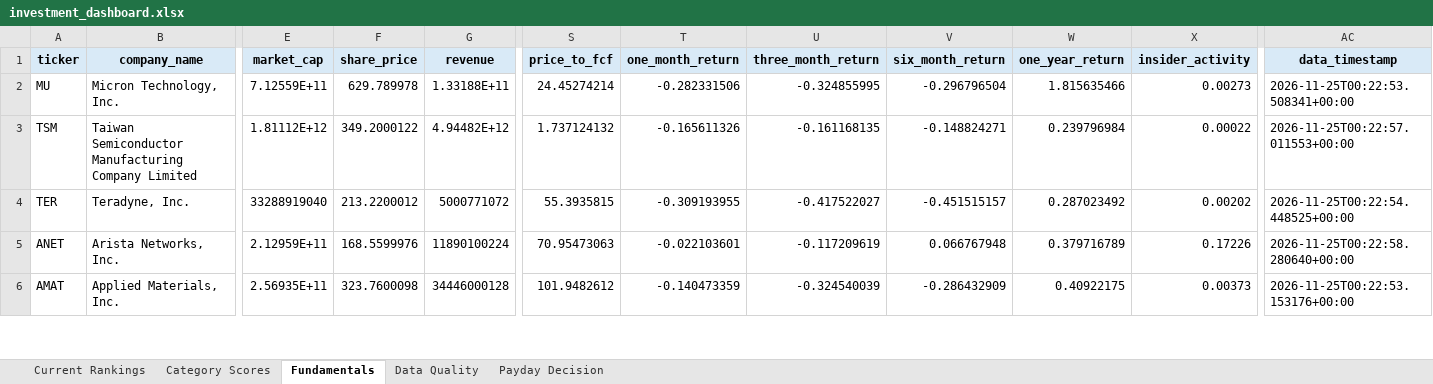
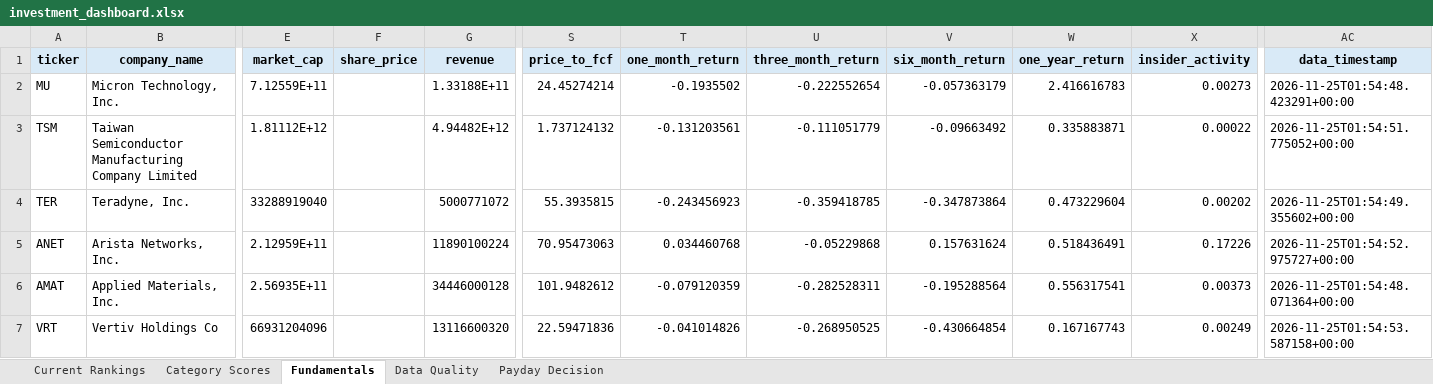
Before and after one commit to Grzesiak33/Version-2-Stock-Investment-Model, an Excel workbook: reports/investment_dashboard.xlsx, sheet Fundamentals, drawn as a sheet; only a part is shown, gaps mark what is left out; values as stored, in another font and other column widths than the file's, no borders; rows hold the shown columns only; the diff covers the shown part only; the diff names each change by its address in the sheet, - before the commit and + after, or states it on an @@ line.

```diff
--- a/reports/investment_dashboard.xlsx (sheet Fundamentals)
+++ b/reports/investment_dashboard.xlsx (sheet Fundamentals)
-F2 (share_price): 629.789978
+F2 (share_price): (empty)
-T2 (one_month_return): -0.282331506
+T2 (one_month_return): -0.1935502
-U2 (three_month_return): -0.324855995
+U2 (three_month_return): -0.222552654
-V2 (six_month_return): -0.296796504
+V2 (six_month_return): -0.057363179
-W2 (one_year_return): 1.815635466
+W2 (one_year_return): 2.416616783
-AC2 (data_timestamp): 2026-11-25T00:22:53.508341+00:00
+AC2 (data_timestamp): 2026-11-25T01:54:48.423291+00:00
-F3 (share_price): 349.2000122
+F3 (share_price): (empty)
-T3 (one_month_return): -0.165611326
+T3 (one_month_return): -0.131203561
-U3 (three_month_return): -0.161168135
+U3 (three_month_return): -0.111051779
-V3 (six_month_return): -0.148824271
+V3 (six_month_return): -0.09663492
-W3 (one_year_return): 0.239796984
+W3 (one_year_return): 0.335883871
-AC3 (data_timestamp): 2026-11-25T00:22:57.011553+00:00
+AC3 (data_timestamp): 2026-11-25T01:54:51.775052+00:00
-F4 (share_price): 213.2200012
+F4 (share_price): (empty)
-T4 (one_month_return): -0.309193955
+T4 (one_month_return): -0.243456923
-U4 (three_month_return): -0.417522027
+U4 (three_month_return): -0.359418785
-V4 (six_month_return): -0.451515157
+V4 (six_month_return): -0.347873864
-W4 (one_year_return): 0.287023492
+W4 (one_year_return): 0.473229604
-AC4 (data_timestamp): 2026-11-25T00:22:54.448525+00:00
+AC4 (data_timestamp): 2026-11-25T01:54:49.355602+00:00
-F5 (share_price): 168.5599976
+F5 (share_price): (empty)
-T5 (one_month_return): -0.022103601
+T5 (one_month_return): 0.034460768
-U5 (three_month_return): -0.117209619
+U5 (three_month_return): -0.05229868
-V5 (six_month_return): 0.066767948
+V5 (six_month_return): 0.157631624
-W5 (one_year_return): 0.379716789
+W5 (one_year_return): 0.518436491
-AC5 (data_timestamp): 2026-11-25T00:22:58.280640+00:00
+AC5 (data_timestamp): 2026-11-25T01:54:52.975727+00:00
-F6 (share_price): 323.7600098
+F6 (share_price): (empty)
-T6 (one_month_return): -0.140473359
+T6 (one_month_return): -0.079120359
-U6 (three_month_return): -0.324540039
+U6 (three_month_return): -0.282528311
-V6 (six_month_return): -0.286432909
+V6 (six_month_return): -0.195288564
-W6 (one_year_return): 0.40922175
+W6 (one_year_return): 0.556317541
-AC6 (data_timestamp): 2026-11-25T00:22:53.153176+00:00
+AC6 (data_timestamp): 2026-11-25T01:54:48.071364+00:00
+row 7: VRT | Vertiv Holdings Co | 66931204096 |  | 13116600320 | 22.59471836 | -0.041014826 | -0.268950525 | -0.430664854 | 0.167167743 | 0.00249 | 2026-11-25T01:54:53.587158+00:00
```
Also changed, not shown: 4 added rows, 5 removed rows and 120 edited cells elsewhere in this sheet, sheet Category Scores, sheet Current Rankings, sheet Data Quality, sheet Payday Decision, 32 other files.
